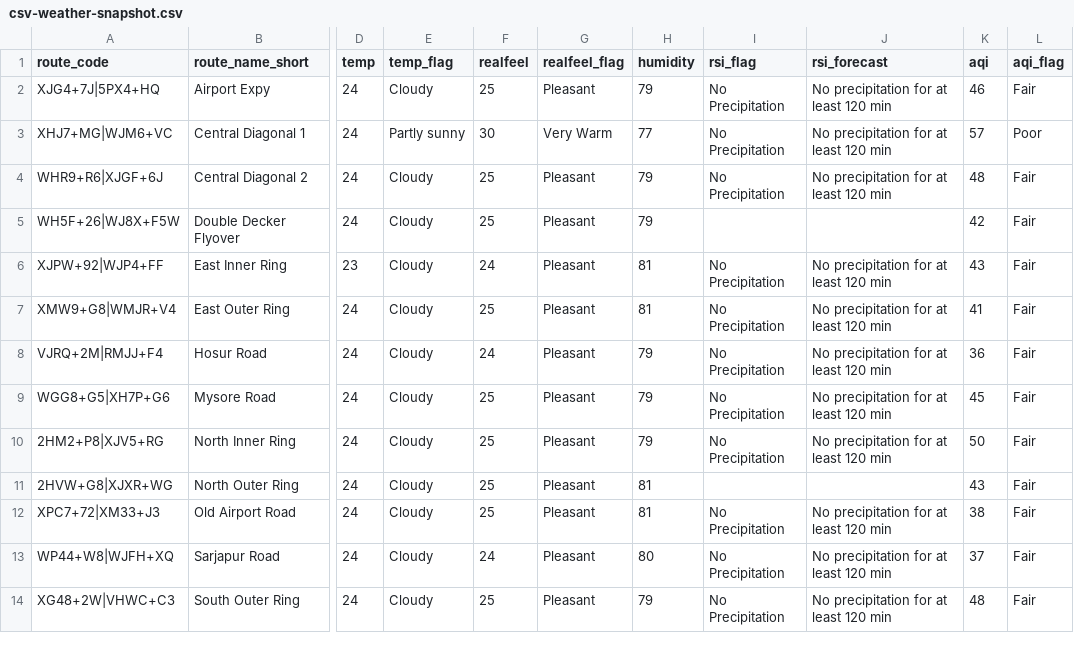
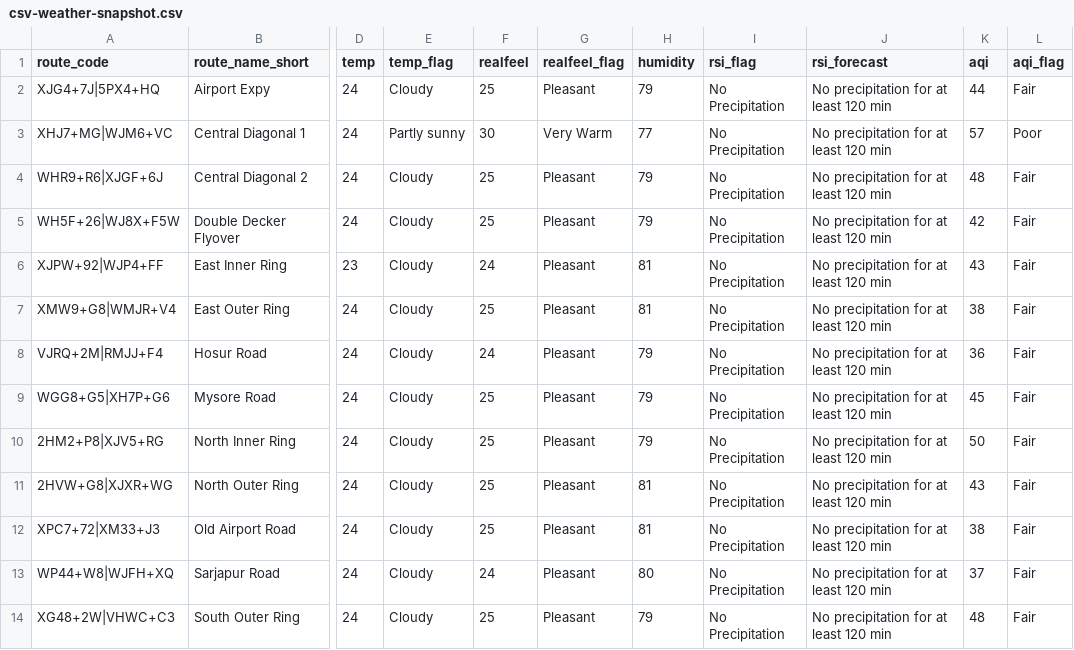
Before and after one commit to thecont1/blr-traffic-monitor, a CSV file: data/csv-weather-snapshot.csv, drawn as a sheet; only a part is shown, gaps mark what is left out; the diff names each change by its address in the sheet, - before the commit and + after, or states it on an @@ line.

```diff
--- a/data/csv-weather-snapshot.csv
+++ b/data/csv-weather-snapshot.csv
-K2 (aqi): 46
+K2 (aqi): 44
-I5 (rsi_flag): (empty)
+I5 (rsi_flag): No Precipitation
-J5 (rsi_forecast): (empty)
+J5 (rsi_forecast): No precipitation for at least 120 min
-K7 (aqi): 41
+K7 (aqi): 38
-I11 (rsi_flag): (empty)
+I11 (rsi_flag): No Precipitation
-J11 (rsi_forecast): (empty)
+J11 (rsi_forecast): No precipitation for at least 120 min
```
Also changed, not shown: 1 other file.
